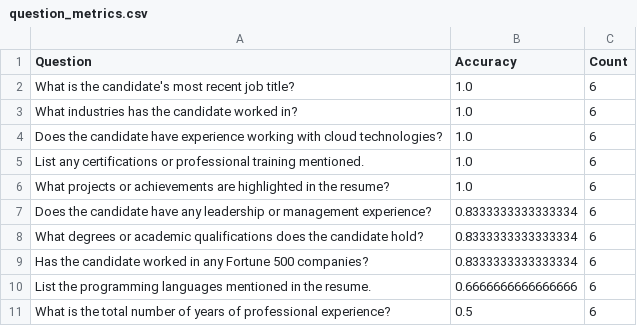
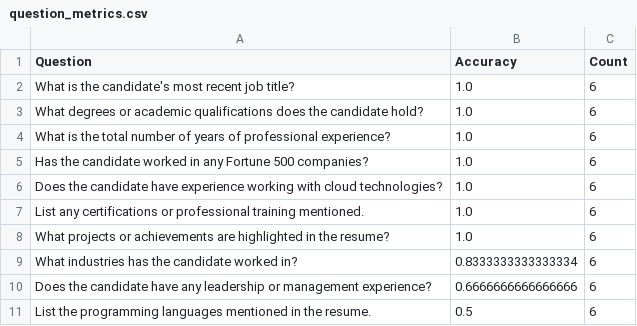
Before and after one commit to eliekawerk/llm-zero-to-hero, a CSV file: workshop_4_5_6/outputs/question_metrics.csv, drawn as a sheet.

```diff
--- a/workshop_4_5_6/outputs/question_metrics.csv
+++ b/workshop_4_5_6/outputs/question_metrics.csv
@@ -2,3 +2,5 @@ Question,Accuracy,Count
 What is the candidate's most recent job title?,1.0,6
-What industries has the candidate worked in?,1.0,6
+What degrees or academic qualifications does the candidate hold?,1.0,6
+What is the total number of years of professional experience?,1.0,6
+Has the candidate worked in any Fortune 500 companies?,1.0,6
 Does the candidate have experience working with cloud technologies?,1.0,6
@@ -6,6 +8,4 @@ List any certifications or professional training mentioned.,1.0,6
 What projects or achievements are highlighted in the resume?,1.0,6
-Does the candidate have any leadership or management experience?,0.8333333333333334,6
-What degrees or academic qualifications does the candidate hold?,0.8333333333333334,6
-Has the candidate worked in any Fortune 500 companies?,0.8333333333333334,6
-List the programming languages mentioned in the resume.,0.6666666666666666,6
-What is the total number of years of professional experience?,0.5,6
+What industries has the candidate worked in?,0.8333333333333334,6
+Does the candidate have any leadership or management experience?,0.6666666666666666,6
+List the programming languages mentioned in the resume.,0.5,6
```
Also changed, not shown: 15 other files.
